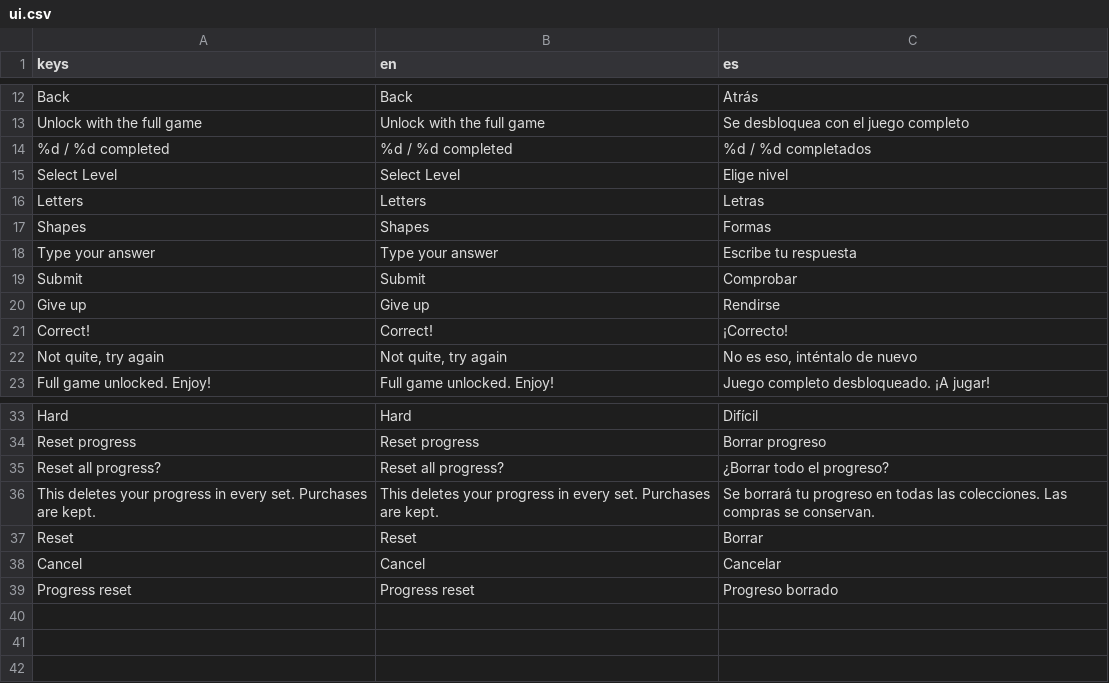
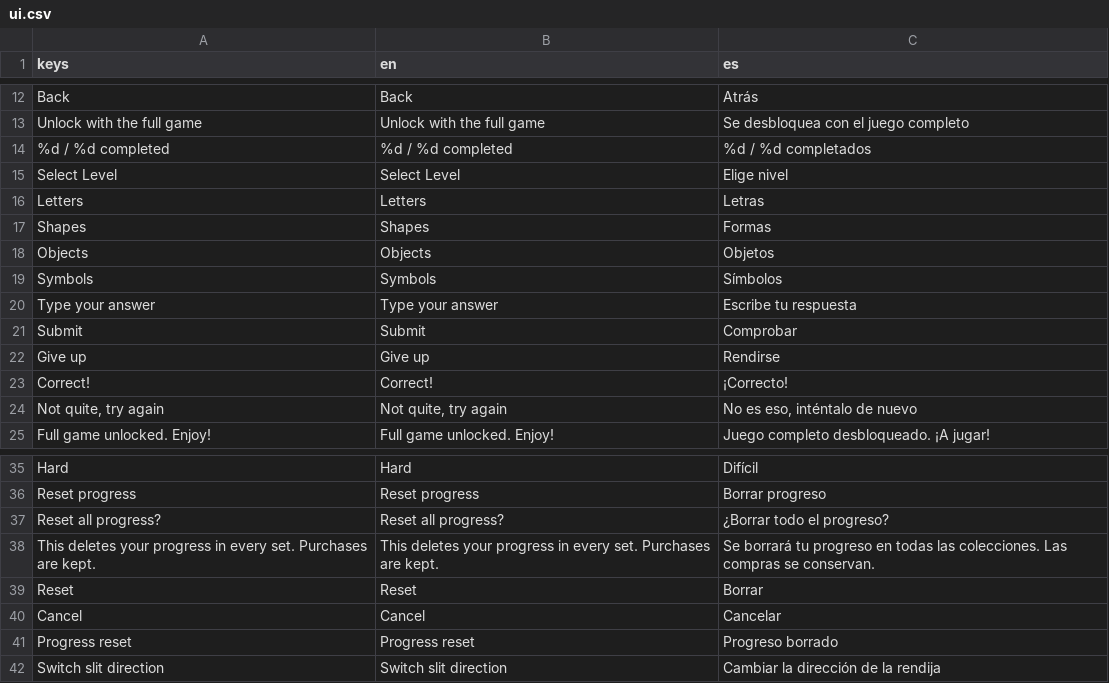
Before and after one commit to SembeiNorimaki/SlideGame, a CSV file: game/data/i18n/ui.csv, drawn as a sheet; only a part is shown, gaps mark what is left out.

```diff
--- a/game/data/i18n/ui.csv
+++ b/game/data/i18n/ui.csv
@@ -17,2 +17,4 @@ Letters,Letters,Letras
 Shapes,Shapes,Formas
+Objects,Objects,Objetos
+Symbols,Symbols,Símbolos
 Type your answer,Type your answer,Escribe tu respuesta
@@ -39 +41,2 @@ Cancel,Cancel,Cancelar
 Progress reset,Progress reset,Progreso borrado
+Switch slit direction,Switch slit direction,Cambiar la dirección de la rendija
```
Also changed, not shown: 24 other files.
